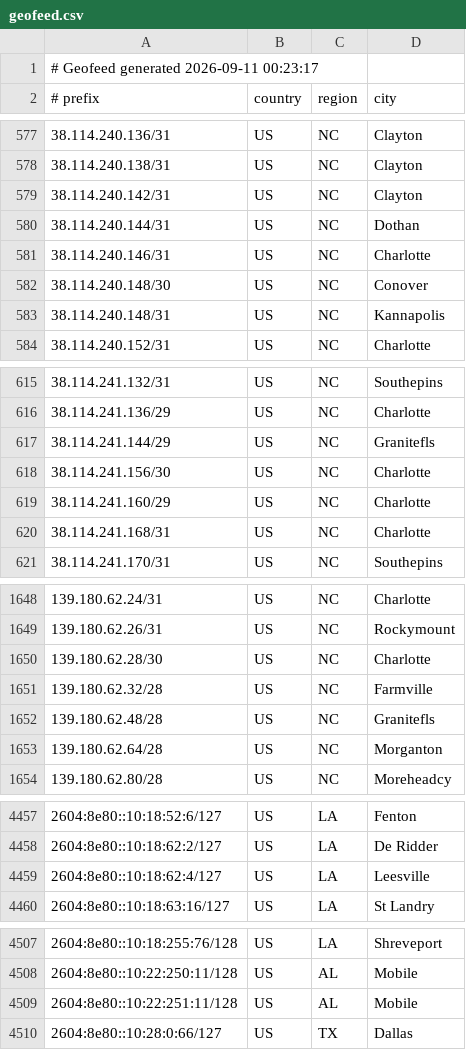
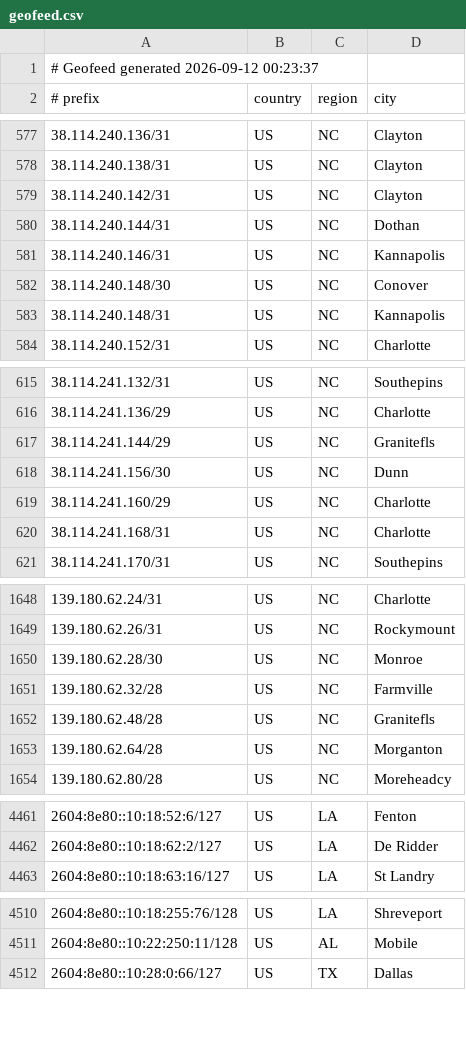
Before and after one commit to conterranae/geofeed, a CSV file: geofeed.csv, drawn as a sheet; only a part is shown, gaps mark what is left out; the diff covers the shown part only.

Commit message:
Update geofeed - 2026-09-12 00:24:07

```diff
--- a/geofeed.csv
+++ b/geofeed.csv
@@ -1,2 +1,2 @@
-# Geofeed generated 2026-09-11 00:23:17
+# Geofeed generated 2026-09-12 00:23:37
 # prefix,country,region,city
@@ -580,3 +580,3 @@
 38.114.240.144/31,US,NC,Dothan
-38.114.240.146/31,US,NC,Charlotte
+38.114.240.146/31,US,NC,Kannapolis
 38.114.240.148/30,US,NC,Conover
@@ -617,3 +617,3 @@
 38.114.241.144/29,US,NC,Granitefls
-38.114.241.156/30,US,NC,Charlotte
+38.114.241.156/30,US,NC,Dunn
 38.114.241.160/29,US,NC,Charlotte
@@ -1649,3 +1649,3 @@
 139.180.62.26/31,US,NC,Rockymount
-139.180.62.28/30,US,NC,Charlotte
+139.180.62.28/30,US,NC,Monroe
 139.180.62.32/28,US,NC,Farmville
@@ -4458,3 +4462,2 @@
 2604:8e80::10:18:62:2/127,US,LA,De Ridder
-2604:8e80::10:18:62:4/127,US,LA,Leesville
 2604:8e80::10:18:63:16/127,US,LA,St Landry
@@ -4508,3 +4511,2 @@
 2604:8e80::10:22:250:11/128,US,AL,Mobile
-2604:8e80::10:22:251:11/128,US,AL,Mobile
 2604:8e80::10:28:0:66/127,US,TX,Dallas
```
Also changed, not shown: 8 added rows, 4 removed rows and 5 edited cells elsewhere in this file.
